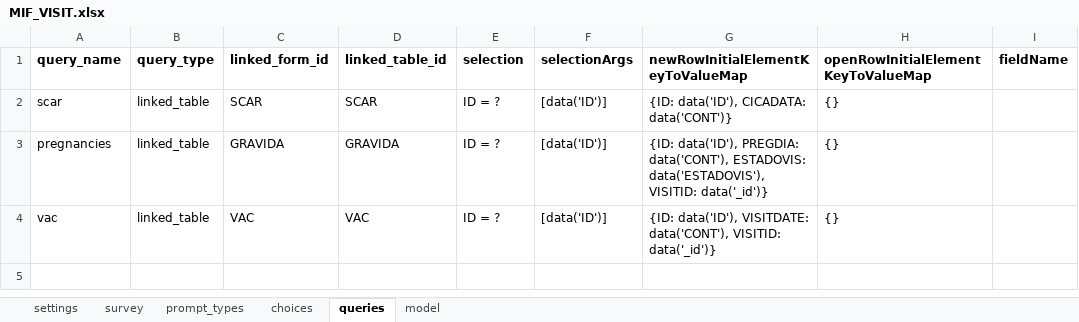
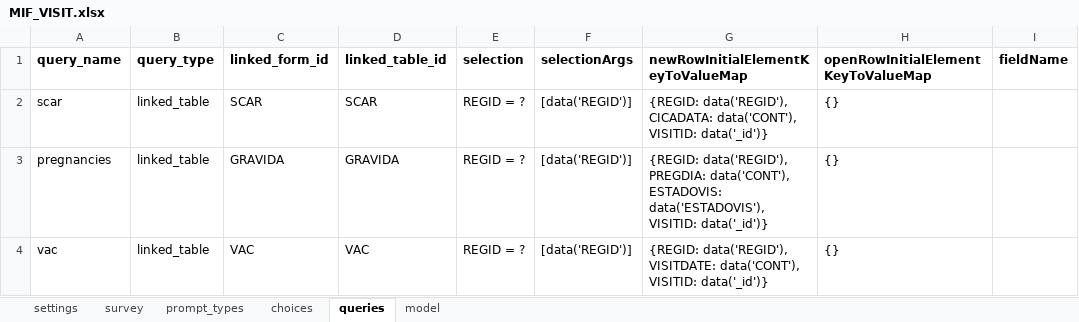
Before and after one commit to BandimHealthProject/EqM, an Excel workbook: app/config/tables/MIF_VISIT/forms/MIF_VISIT/MIF_VISIT.xlsx, sheet queries, drawn as a sheet; values as stored, in another font and other column widths than the file's, no borders; the diff names each change by its address in the sheet, - before the commit and + after, or states it on an @@ line.

```diff
--- a/app/config/tables/MIF_VISIT/forms/MIF_VISIT/MIF_VISIT.xlsx (sheet queries)
+++ b/app/config/tables/MIF_VISIT/forms/MIF_VISIT/MIF_VISIT.xlsx (sheet queries)
-E2:E4 (selection): ID = ?
+E2:E4 (selection): REGID = ?
-F2:F4 (selectionArgs): [data('ID')]
+F2:F4 (selectionArgs): [data('REGID')]
-G2: {ID: data('ID'), CICADATA: data('CONT')}
+G2: {REGID: data('REGID'), CICADATA: data('CONT'), VISITID: data('_id')}
-G3: {ID: data('ID'), PREGDIA: data('CONT'),…
+G3: {REGID: data('REGID'), PREGDIA: data('CONT'),…
-G4: {ID: data('ID'), VISITDATE: data('CONT'),…
+G4: {REGID: data('REGID'), VISITDATE: data('CONT'),…
```
Also changed, not shown: sheet model, app/config/tables/CRIANCA/forms/CRIANCA/CRIANCA.xlsx, app/config/tables/SCAR/forms/SCAR/SCAR.xlsx, 31 other files.
